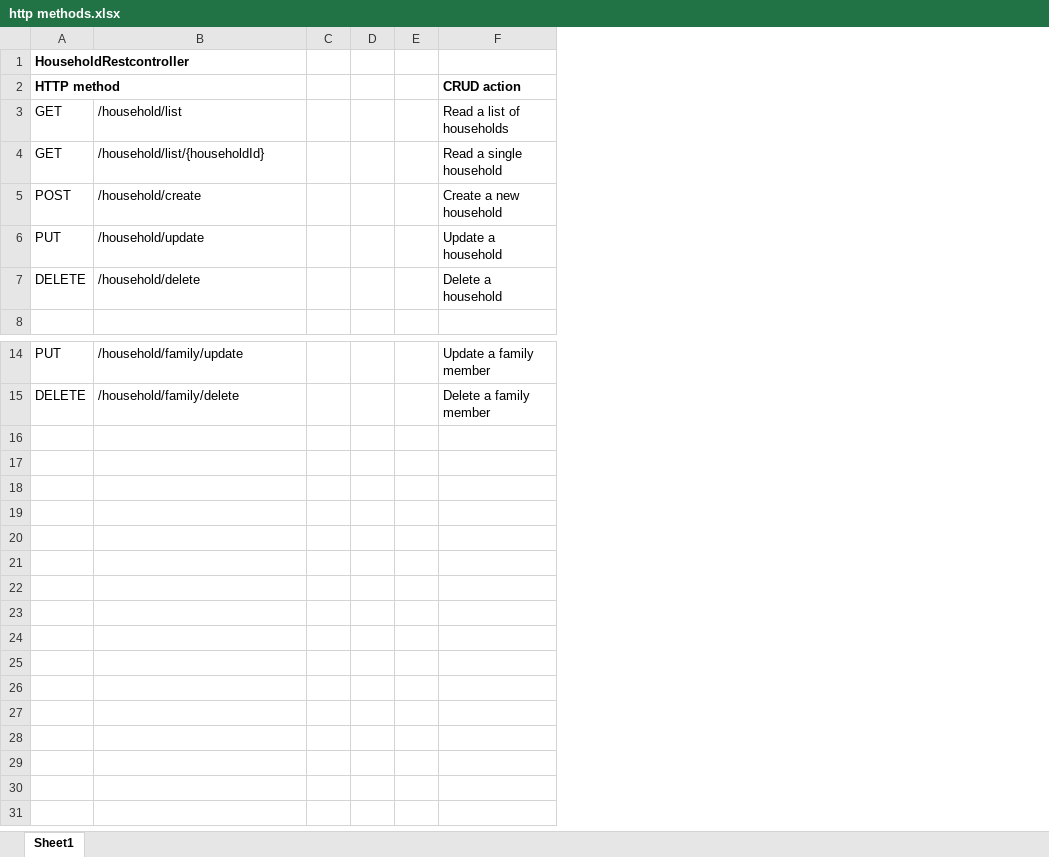
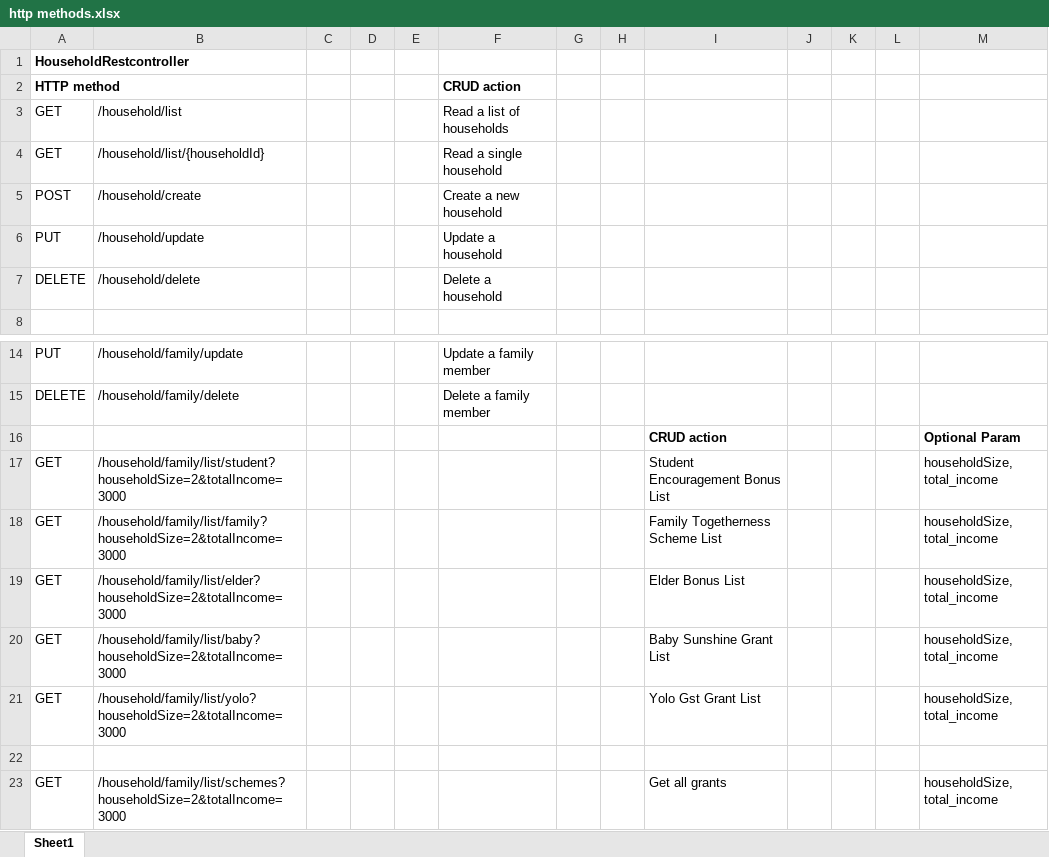
Before and after one commit to zhihong8888/spring_rest_project_hdb, an Excel workbook: notes/http methods.xlsx, sheet Sheet1, drawn as a sheet; only a part is shown, gaps mark what is left out; values as stored, in another font and other column widths than the file's, no borders; the diff names each change by its address in the sheet, - before the commit and + after, or states it on an @@ line.

Commit message:
new endpoint for list of schemes

```diff
--- a/notes/http methods.xlsx (sheet Sheet1)
+++ b/notes/http methods.xlsx (sheet Sheet1)
+column G, empty
+column H, empty
+column I, empty
+column J, empty
+column K, empty
+column L, empty
+column M, empty
+row 16:  |  |  |  |  |  |  |  | CRUD action |  |  |  | Optional Param
+row 17: GET | /household/family/list/student?householdSize=2&totalIncome=3000 |  |  |  |  |  |  | Student Encouragement Bonus List |  |  |  | householdSize, total_income
+row 18: GET | /household/family/list/family?householdSize=2&totalIncome=3000 |  |  |  |  |  |  | Family Togetherness Scheme List |  |  |  | householdSize, total_income
+row 19: GET | /household/family/list/elder?householdSize=2&totalIncome=3000 |  |  |  |  |  |  | Elder Bonus List |  |  |  | householdSize, total_income
+row 20: GET | /household/family/list/baby?householdSize=2&totalIncome=3000 |  |  |  |  |  |  | Baby Sunshine Grant List |  |  |  | householdSize, total_income
+row 21: GET | /household/family/list/yolo?householdSize=2&totalIncome=3000 |  |  |  |  |  |  | Yolo Gst Grant List |  |  |  | householdSize, total_income
+row 22: (empty)
+row 23: GET | /household/family/list/schemes?householdSize=2&totalIncome=3000 |  |  |  |  |  |  | Get all grants |  |  |  | householdSize, total_income
```
Also changed, not shown: 6 other files.
